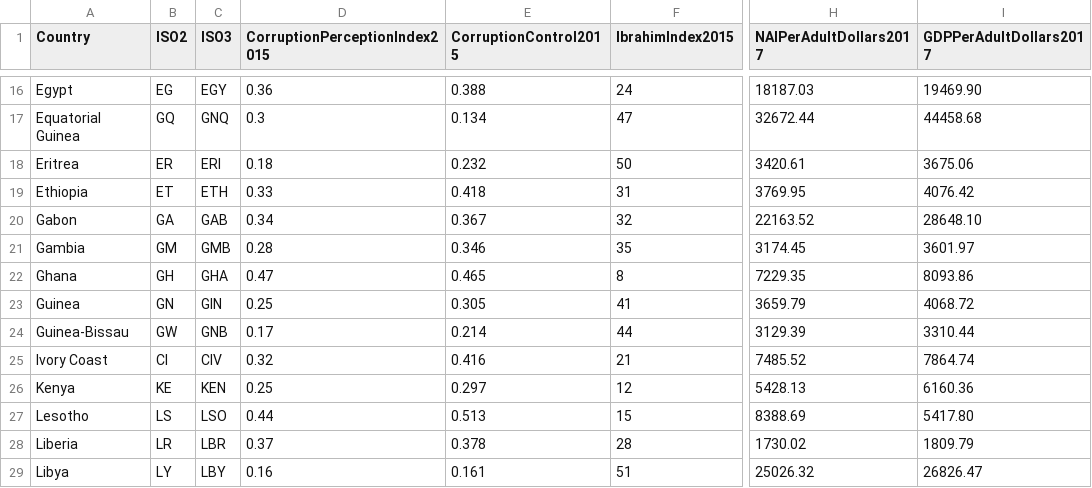
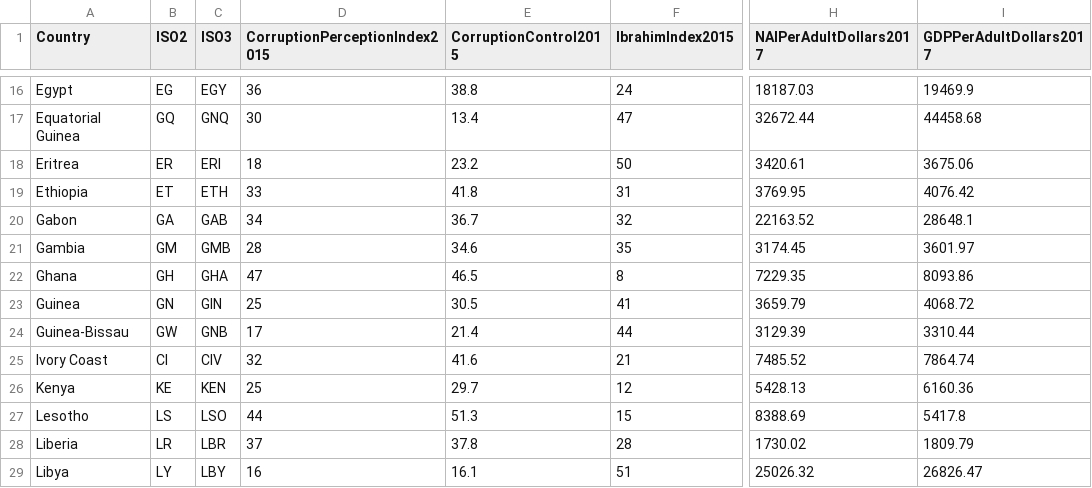
Before and after one commit to adp6729/d3-coordinated-viz, a CSV file: data/africaCorruptionData.csv, drawn as a sheet; only a part is shown, gaps mark what is left out; the diff covers the shown part only; the diff names each change by its address in the sheet, - before the commit and + after, or states it on an @@ line.

```diff
--- a/data/africaCorruptionData.csv
+++ b/data/africaCorruptionData.csv
-D16 (CorruptionPerceptionIndex2015): 0.36
+D16 (CorruptionPerceptionIndex2015): 36
-E16 (CorruptionControl2015): 0.388
+E16 (CorruptionControl2015): 38.8
-I16 (GDPPerAdultDollars2017): 19469.90
+I16 (GDPPerAdultDollars2017): 19469.9
-D17 (CorruptionPerceptionIndex2015): 0.3
+D17 (CorruptionPerceptionIndex2015): 30
-E17 (CorruptionControl2015): 0.134
+E17 (CorruptionControl2015): 13.4
-D18 (CorruptionPerceptionIndex2015): 0.18
+D18 (CorruptionPerceptionIndex2015): 18
-E18 (CorruptionControl2015): 0.232
+E18 (CorruptionControl2015): 23.2
-D19 (CorruptionPerceptionIndex2015): 0.33
+D19 (CorruptionPerceptionIndex2015): 33
-E19 (CorruptionControl2015): 0.418
+E19 (CorruptionControl2015): 41.8
-D20 (CorruptionPerceptionIndex2015): 0.34
+D20 (CorruptionPerceptionIndex2015): 34
-E20 (CorruptionControl2015): 0.367
+E20 (CorruptionControl2015): 36.7
-I20 (GDPPerAdultDollars2017): 28648.10
+I20 (GDPPerAdultDollars2017): 28648.1
-D21 (CorruptionPerceptionIndex2015): 0.28
+D21 (CorruptionPerceptionIndex2015): 28
-E21 (CorruptionControl2015): 0.346
+E21 (CorruptionControl2015): 34.6
-D22 (CorruptionPerceptionIndex2015): 0.47
+D22 (CorruptionPerceptionIndex2015): 47
-E22 (CorruptionControl2015): 0.465
+E22 (CorruptionControl2015): 46.5
-D23 (CorruptionPerceptionIndex2015): 0.25
+D23 (CorruptionPerceptionIndex2015): 25
-E23 (CorruptionControl2015): 0.305
+E23 (CorruptionControl2015): 30.5
-D24 (CorruptionPerceptionIndex2015): 0.17
+D24 (CorruptionPerceptionIndex2015): 17
-E24 (CorruptionControl2015): 0.214
+E24 (CorruptionControl2015): 21.4
-D25 (CorruptionPerceptionIndex2015): 0.32
+D25 (CorruptionPerceptionIndex2015): 32
-E25 (CorruptionControl2015): 0.416
+E25 (CorruptionControl2015): 41.6
-D26 (CorruptionPerceptionIndex2015): 0.25
+D26 (CorruptionPerceptionIndex2015): 25
-E26 (CorruptionControl2015): 0.297
+E26 (CorruptionControl2015): 29.7
-D27 (CorruptionPerceptionIndex2015): 0.44
+D27 (CorruptionPerceptionIndex2015): 44
-E27 (CorruptionControl2015): 0.513
+E27 (CorruptionControl2015): 51.3
-I27 (GDPPerAdultDollars2017): 5417.80
+I27 (GDPPerAdultDollars2017): 5417.8
-D28 (CorruptionPerceptionIndex2015): 0.37
+D28 (CorruptionPerceptionIndex2015): 37
-E28 (CorruptionControl2015): 0.378
+E28 (CorruptionControl2015): 37.8
-D29 (CorruptionPerceptionIndex2015): 0.16
+D29 (CorruptionPerceptionIndex2015): 16
-E29 (CorruptionControl2015): 0.161
+E29 (CorruptionControl2015): 16.1
```
Also changed, not shown: 90 edited cells elsewhere in this file, 3 other files.
